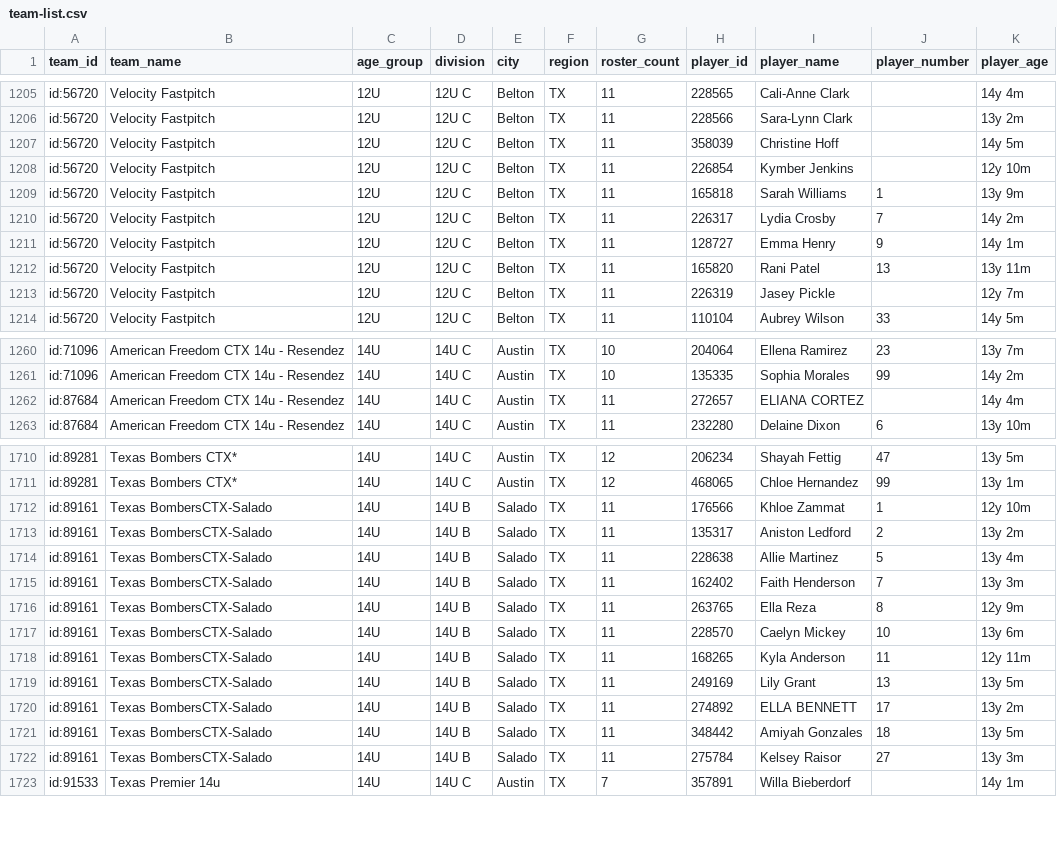
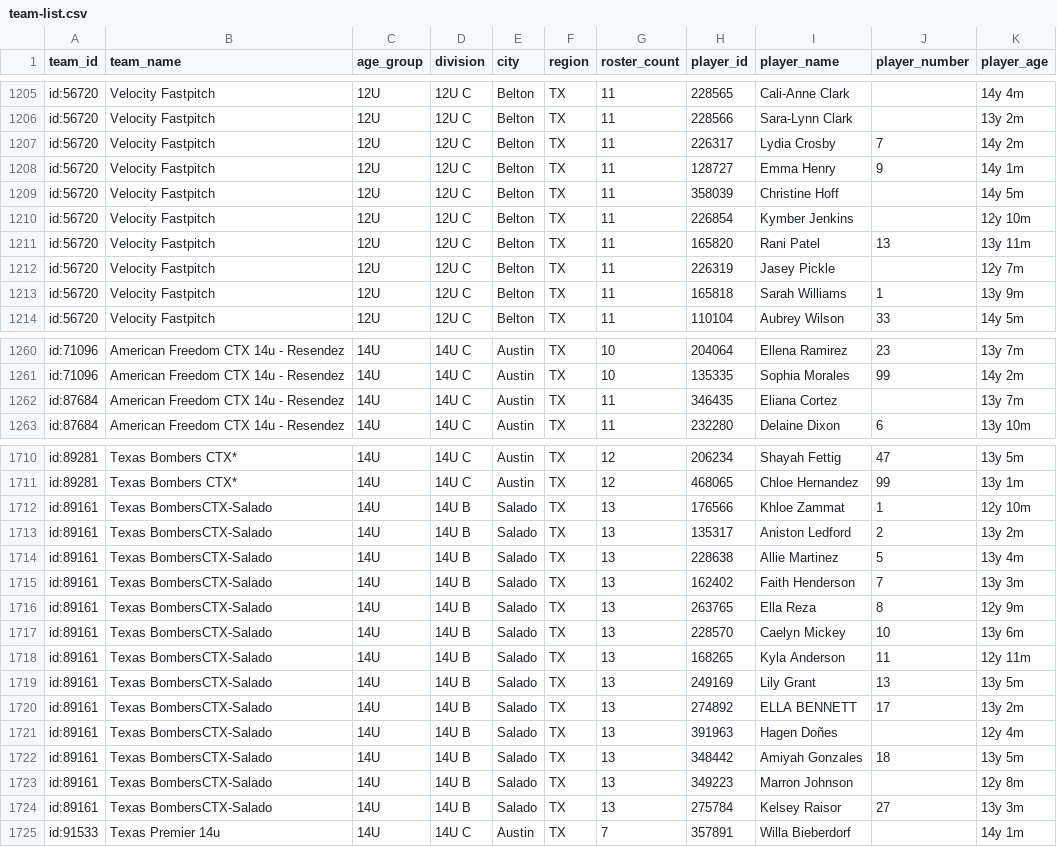
Before and after one commit to jeremiah9980/ncs-monitor, a CSV file: reports/team-list.csv, drawn as a sheet; only a part is shown, gaps mark what is left out; the diff covers the shown part only.

```diff
--- a/reports/team-list.csv
+++ b/reports/team-list.csv
@@ -1206,9 +1206,9 @@ id:56720,Velocity Fastpitch,12U,12U C,Belton,TX,11,228565,Cali-Anne Clark,,14y 4
 id:56720,Velocity Fastpitch,12U,12U C,Belton,TX,11,228566,Sara-Lynn Clark,,13y 2m
+id:56720,Velocity Fastpitch,12U,12U C,Belton,TX,11,226317,Lydia Crosby,7,14y 2m
+id:56720,Velocity Fastpitch,12U,12U C,Belton,TX,11,128727,Emma Henry,9,14y 1m
 id:56720,Velocity Fastpitch,12U,12U C,Belton,TX,11,358039,Christine Hoff,,14y 5m
 id:56720,Velocity Fastpitch,12U,12U C,Belton,TX,11,226854,Kymber Jenkins,,12y 10m
-id:56720,Velocity Fastpitch,12U,12U C,Belton,TX,11,165818,Sarah Williams,1,13y 9m
-id:56720,Velocity Fastpitch,12U,12U C,Belton,TX,11,226317,Lydia Crosby,7,14y 2m
-id:56720,Velocity Fastpitch,12U,12U C,Belton,TX,11,128727,Emma Henry,9,14y 1m
 id:56720,Velocity Fastpitch,12U,12U C,Belton,TX,11,165820,Rani Patel,13,13y 11m
 id:56720,Velocity Fastpitch,12U,12U C,Belton,TX,11,226319,Jasey Pickle,,12y 7m
+id:56720,Velocity Fastpitch,12U,12U C,Belton,TX,11,165818,Sarah Williams,1,13y 9m
 id:56720,Velocity Fastpitch,12U,12U C,Belton,TX,11,110104,Aubrey Wilson,33,14y 5m
@@ -1261,3 +1261,3 @@ id:71096,American Freedom CTX 14u - Resendez,14U,14U C,Austin,TX,10,204064,Ellen
 id:71096,American Freedom CTX 14u - Resendez,14U,14U C,Austin,TX,10,135335,Sophia Morales,99,14y 2m
-id:87684,American Freedom CTX 14u - Resendez,14U,14U C,Austin,TX,11,272657,ELIANA CORTEZ,,14y 4m
+id:87684,American Freedom CTX 14u - Resendez,14U,14U C,Austin,TX,11,346435,Eliana Cortez,,13y 7m
 id:87684,American Freedom CTX 14u - Resendez,14U,14U C,Austin,TX,11,232280,Delaine Dixon,6,13y 10m
@@ -1711,13 +1711,15 @@ id:89281,Texas Bombers CTX*,14U,14U C,Austin,TX,12,206234,Shayah Fettig,47,13y 5
 id:89281,Texas Bombers CTX*,14U,14U C,Austin,TX,12,468065,Chloe Hernandez,99,13y 1m
-id:89161,Texas BombersCTX-Salado,14U,14U B,Salado,TX,11,176566,Khloe Zammat,1,12y 10m
-id:89161,Texas BombersCTX-Salado,14U,14U B,Salado,TX,11,135317,Aniston Ledford,2,13y 2m
-id:89161,Texas BombersCTX-Salado,14U,14U B,Salado,TX,11,228638,Allie Martinez,5,13y 4m
-id:89161,Texas BombersCTX-Salado,14U,14U B,Salado,TX,11,162402,Faith Henderson,7,13y 3m
-id:89161,Texas BombersCTX-Salado,14U,14U B,Salado,TX,11,263765,Ella Reza,8,12y 9m
-id:89161,Texas BombersCTX-Salado,14U,14U B,Salado,TX,11,228570,Caelyn Mickey,10,13y 6m
-id:89161,Texas BombersCTX-Salado,14U,14U B,Salado,TX,11,168265,Kyla Anderson,11,12y 11m
-id:89161,Texas BombersCTX-Salado,14U,14U B,Salado,TX,11,249169,Lily Grant,13,13y 5m
-id:89161,Texas BombersCTX-Salado,14U,14U B,Salado,TX,11,274892,ELLA BENNETT,17,13y 2m
-id:89161,Texas BombersCTX-Salado,14U,14U B,Salado,TX,11,348442,Amiyah Gonzales,18,13y 5m
-id:89161,Texas BombersCTX-Salado,14U,14U B,Salado,TX,11,275784,Kelsey Raisor,27,13y 3m
+id:89161,Texas BombersCTX-Salado,14U,14U B,Salado,TX,13,176566,Khloe Zammat,1,12y 10m
+id:89161,Texas BombersCTX-Salado,14U,14U B,Salado,TX,13,135317,Aniston Ledford,2,13y 2m
+id:89161,Texas BombersCTX-Salado,14U,14U B,Salado,TX,13,228638,Allie Martinez,5,13y 4m
+id:89161,Texas BombersCTX-Salado,14U,14U B,Salado,TX,13,162402,Faith Henderson,7,13y 3m
+id:89161,Texas BombersCTX-Salado,14U,14U B,Salado,TX,13,263765,Ella Reza,8,12y 9m
+id:89161,Texas BombersCTX-Salado,14U,14U B,Salado,TX,13,228570,Caelyn Mickey,10,13y 6m
+id:89161,Texas BombersCTX-Salado,14U,14U B,Salado,TX,13,168265,Kyla Anderson,11,12y 11m
+id:89161,Texas BombersCTX-Salado,14U,14U B,Salado,TX,13,249169,Lily Grant,13,13y 5m
+id:89161,Texas BombersCTX-Salado,14U,14U B,Salado,TX,13,274892,ELLA BENNETT,17,13y 2m
+id:89161,Texas BombersCTX-Salado,14U,14U B,Salado,TX,13,391963,Hagen Doñes,,12y 4m
+id:89161,Texas BombersCTX-Salado,14U,14U B,Salado,TX,13,348442,Amiyah Gonzales,18,13y 5m
+id:89161,Texas BombersCTX-Salado,14U,14U B,Salado,TX,13,349223,Marron Johnson,,12y 8m
+id:89161,Texas BombersCTX-Salado,14U,14U B,Salado,TX,13,275784,Kelsey Raisor,27,13y 3m
 id:91533,Texas Premier 14u,14U,14U C,Austin,TX,7,357891,Willa Bieberdorf,,14y 1m
```
Also changed, not shown: 4 moved rows and 1 edited cell elsewhere in this file, reports/changelog.csv, 4 other files.
